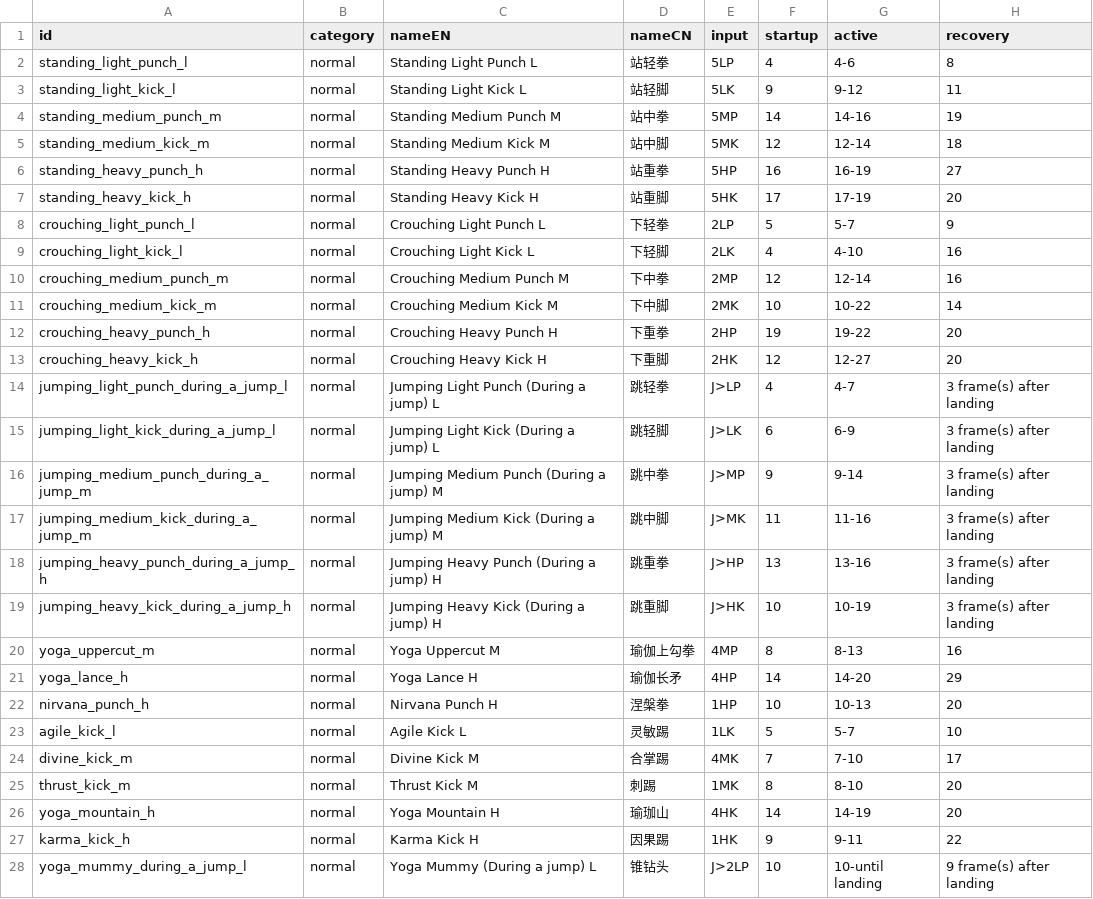
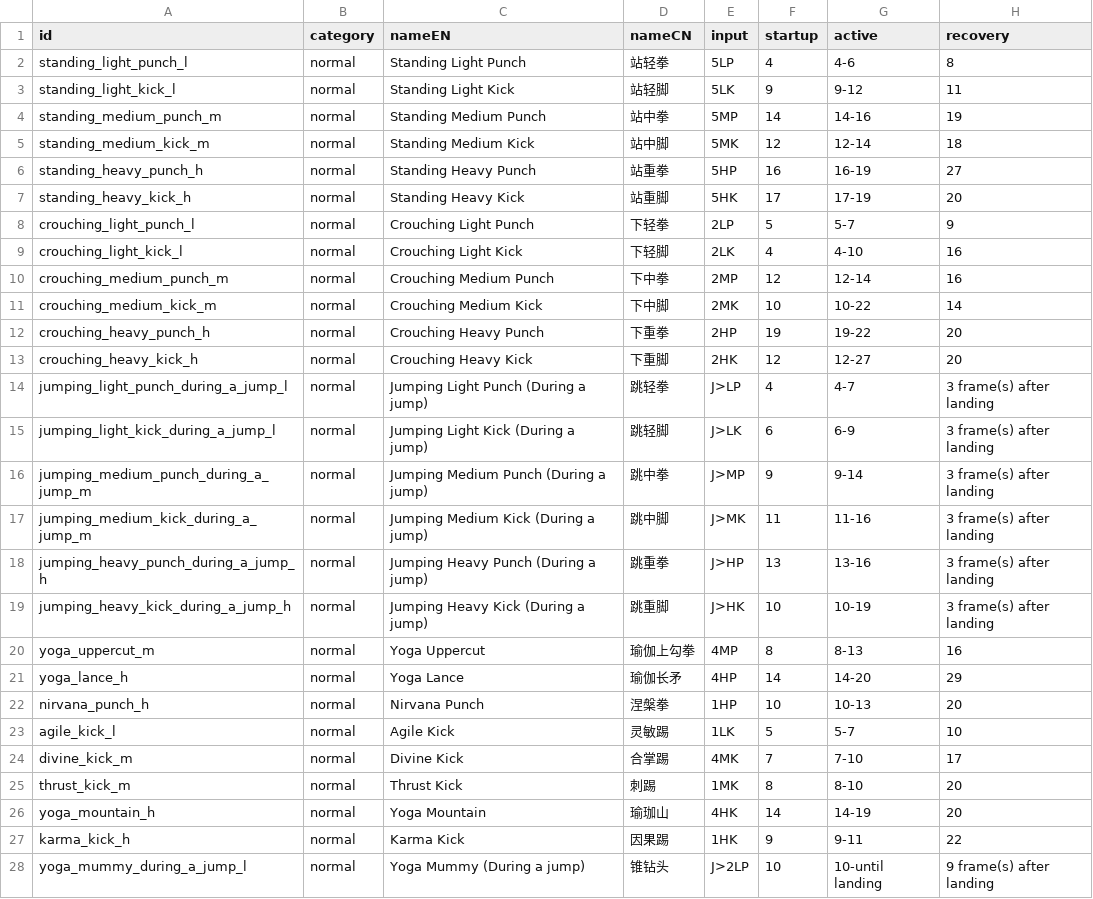
Before and after one commit to Twguri/sf6_notebook, a CSV file: src/data/sf6_data/dhalsim.csv, drawn as a sheet; only a part is shown; the diff covers the shown part only; the diff names each change by its address in the sheet, - before the commit and + after, or states it on an @@ line.

```diff
--- a/src/data/sf6_data/dhalsim.csv
+++ b/src/data/sf6_data/dhalsim.csv
-C2 (nameEN): Standing Light Punch L
+C2 (nameEN): Standing Light Punch
-C3 (nameEN): Standing Light Kick L
+C3 (nameEN): Standing Light Kick
-C4 (nameEN): Standing Medium Punch M
+C4 (nameEN): Standing Medium Punch
-C5 (nameEN): Standing Medium Kick M
+C5 (nameEN): Standing Medium Kick
-C6 (nameEN): Standing Heavy Punch H
+C6 (nameEN): Standing Heavy Punch
-C7 (nameEN): Standing Heavy Kick H
+C7 (nameEN): Standing Heavy Kick
-C8 (nameEN): Crouching Light Punch L
+C8 (nameEN): Crouching Light Punch
-C9 (nameEN): Crouching Light Kick L
+C9 (nameEN): Crouching Light Kick
-C10 (nameEN): Crouching Medium Punch M
+C10 (nameEN): Crouching Medium Punch
-C11 (nameEN): Crouching Medium Kick M
+C11 (nameEN): Crouching Medium Kick
-C12 (nameEN): Crouching Heavy Punch H
+C12 (nameEN): Crouching Heavy Punch
-C13 (nameEN): Crouching Heavy Kick H
+C13 (nameEN): Crouching Heavy Kick
-C14 (nameEN): Jumping Light Punch (During a jump) L
+C14 (nameEN): Jumping Light Punch (During a jump)
-C15 (nameEN): Jumping Light Kick (During a jump) L
+C15 (nameEN): Jumping Light Kick (During a jump)
-C16 (nameEN): Jumping Medium Punch (During a jump) M
+C16 (nameEN): Jumping Medium Punch (During a jump)
-C17 (nameEN): Jumping Medium Kick (During a jump) M
+C17 (nameEN): Jumping Medium Kick (During a jump)
-C18 (nameEN): Jumping Heavy Punch (During a jump) H
+C18 (nameEN): Jumping Heavy Punch (During a jump)
-C19 (nameEN): Jumping Heavy Kick (During a jump) H
+C19 (nameEN): Jumping Heavy Kick (During a jump)
-C20 (nameEN): Yoga Uppercut M
+C20 (nameEN): Yoga Uppercut
-C21 (nameEN): Yoga Lance H
+C21 (nameEN): Yoga Lance
-C22 (nameEN): Nirvana Punch H
+C22 (nameEN): Nirvana Punch
-C23 (nameEN): Agile Kick L
+C23 (nameEN): Agile Kick
-C24 (nameEN): Divine Kick M
+C24 (nameEN): Divine Kick
-C25 (nameEN): Thrust Kick M
+C25 (nameEN): Thrust Kick
-C26 (nameEN): Yoga Mountain H
+C26 (nameEN): Yoga Mountain
-C27 (nameEN): Karma Kick H
+C27 (nameEN): Karma Kick
-C28 (nameEN): Yoga Mummy (During a jump) L
+C28 (nameEN): Yoga Mummy (During a jump)
```
Also changed, not shown: 40 edited cells elsewhere in this file, src/data/sf6_data/akuma.csv, src/data/sf6_data/deejay.csv, 55 other files.
